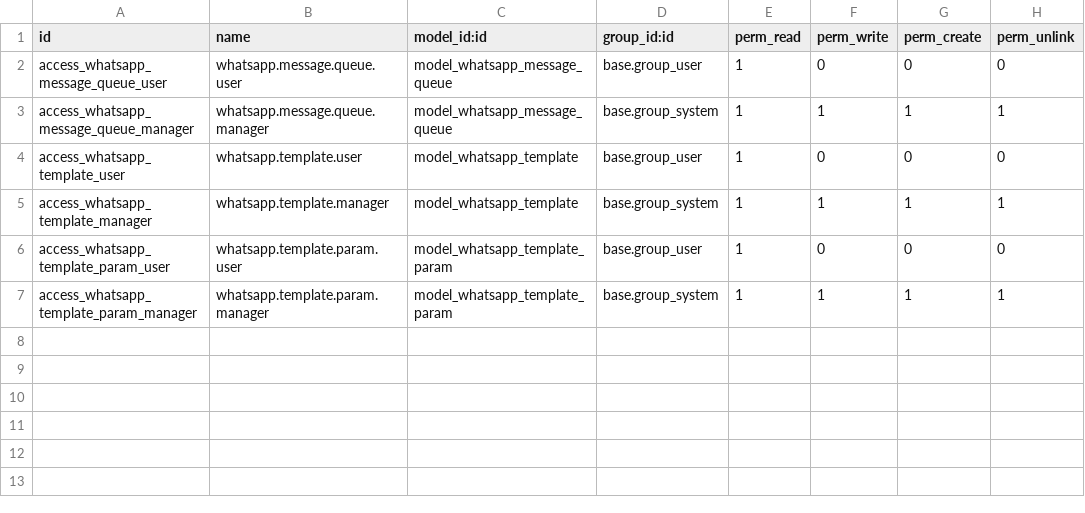
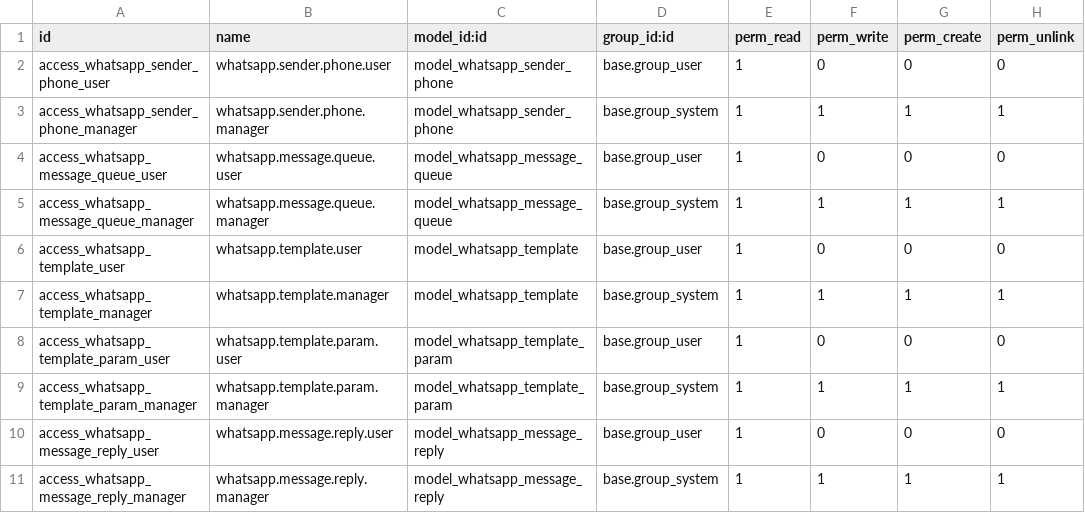
Before and after one commit to rohanmhase/custom_addons, a CSV file: custom_addons/clinic_whatsapp/security/ir.model.access.csv, drawn as a sheet.

Commit message:
made changes in the whatsapp module

```diff
--- a/custom_addons/clinic_whatsapp/security/ir.model.access.csv
+++ b/custom_addons/clinic_whatsapp/security/ir.model.access.csv
@@ -1,2 +1,4 @@
 id,name,model_id:id,group_id:id,perm_read,perm_write,perm_create,perm_unlink
+access_whatsapp_sender_phone_user,whatsapp.sender.phone.user,model_whatsapp_sender_phone,base.group_user,1,0,0,0
+access_whatsapp_sender_phone_manager,whatsapp.sender.phone.manager,model_whatsapp_sender_phone,base.group_system,1,1,1,1
 access_whatsapp_message_queue_user,whatsapp.message.queue.user,model_whatsapp_message_queue,base.group_user,1,0,0,0
@@ -7 +9,3 @@ access_whatsapp_template_param_user,whatsapp.template.param.user,model_whatsapp_
 access_whatsapp_template_param_manager,whatsapp.template.param.manager,model_whatsapp_template_param,base.group_system,1,1,1,1
+access_whatsapp_message_reply_user,whatsapp.message.reply.user,model_whatsapp_message_reply,base.group_user,1,0,0,0
+access_whatsapp_message_reply_manager,whatsapp.message.reply.manager,model_whatsapp_message_reply,base.group_system,1,1,1,1
```
Also changed, not shown: 19 other files.
